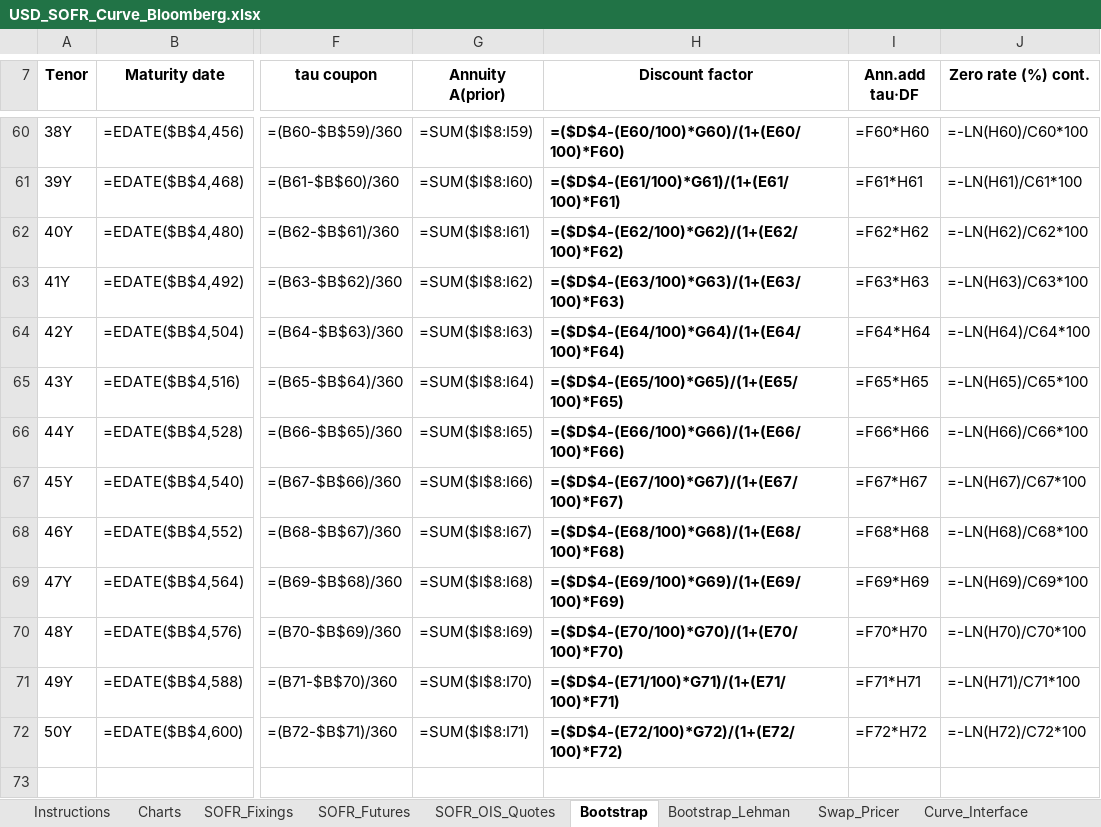
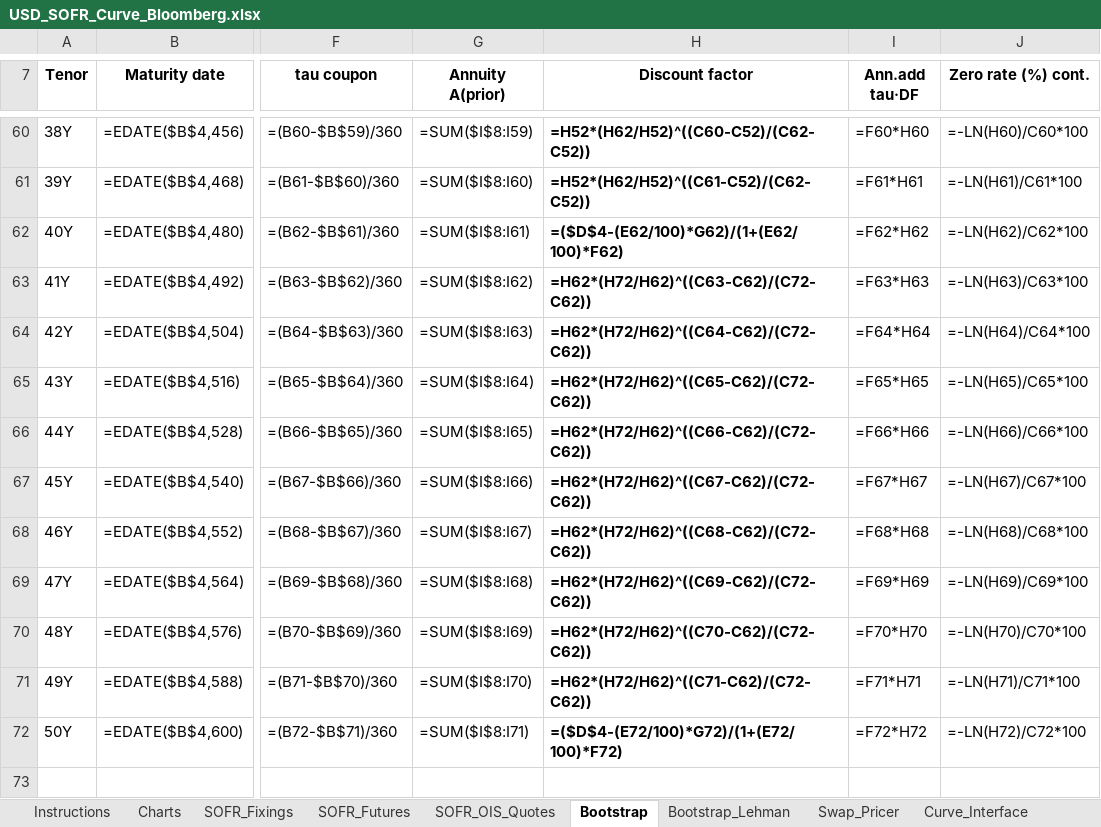
Before and after one commit to nl2992/usd-sofr-curve, an Excel workbook: bloomberg/USD_SOFR_Curve_Bloomberg.xlsx, sheet Bootstrap, drawn as a sheet; only a part is shown, gaps mark what is left out; values as stored, in another font and other column widths than the file's, no borders; formulas without a stored value are shown as written; the diff covers the shown part only; the diff names each change by its address in the sheet, - before the commit and + after, or states it on an @@ line.

Commit message:
Zero the long-end curve difference: flat-forward gap-DF interpolation
Gap-year discount factors (11Y,13Y,14Y,16-19Y,...) are now flat-forward
(log-linear) interpolated between the bracketing quoted-pillar DFs, so the whole
curve is a true step-function-forward curve (Bloomberg S490 default). The quoted
swaps re-solve off those gap DFs, making a small circular system that Excel's
iterative calculation (now enabled, 100 iterations, delta 1e-10) converges in a
few passes.

Validated in Python vs Bloomberg's S490 output: this drives the zero-curve
difference to ~0.00 bp at every node including 40Y/50Y (was up to 0.7bp with
linear rate interpolation). XML clean, round-trips, no orphaned parts.

```diff
--- a/bloomberg/USD_SOFR_Curve_Bloomberg.xlsx (sheet Bootstrap)
+++ b/bloomberg/USD_SOFR_Curve_Bloomberg.xlsx (sheet Bootstrap)
-H60 (Discount factor): =($D$4-(E60/100)*G60)/(1+(E60/100)*F60)
+H60 (Discount factor): =H52*(H62/H52)^((C60-C52)/(C62-C52))
-H61 (Discount factor): =($D$4-(E61/100)*G61)/(1+(E61/100)*F61)
+H61 (Discount factor): =H52*(H62/H52)^((C61-C52)/(C62-C52))
-H63 (Discount factor): =($D$4-(E63/100)*G63)/(1+(E63/100)*F63)
+H63 (Discount factor): =H62*(H72/H62)^((C63-C62)/(C72-C62))
-H64 (Discount factor): =($D$4-(E64/100)*G64)/(1+(E64/100)*F64)
+H64 (Discount factor): =H62*(H72/H62)^((C64-C62)/(C72-C62))
-H65 (Discount factor): =($D$4-(E65/100)*G65)/(1+(E65/100)*F65)
+H65 (Discount factor): =H62*(H72/H62)^((C65-C62)/(C72-C62))
-H66 (Discount factor): =($D$4-(E66/100)*G66)/(1+(E66/100)*F66)
+H66 (Discount factor): =H62*(H72/H62)^((C66-C62)/(C72-C62))
-H67 (Discount factor): =($D$4-(E67/100)*G67)/(1+(E67/100)*F67)
+H67 (Discount factor): =H62*(H72/H62)^((C67-C62)/(C72-C62))
-H68 (Discount factor): =($D$4-(E68/100)*G68)/(1+(E68/100)*F68)
+H68 (Discount factor): =H62*(H72/H62)^((C68-C62)/(C72-C62))
-H69 (Discount factor): =($D$4-(E69/100)*G69)/(1+(E69/100)*F69)
+H69 (Discount factor): =H62*(H72/H62)^((C69-C62)/(C72-C62))
-H70 (Discount factor): =($D$4-(E70/100)*G70)/(1+(E70/100)*F70)
+H70 (Discount factor): =H62*(H72/H62)^((C70-C62)/(C72-C62))
-H71 (Discount factor): =($D$4-(E71/100)*G71)/(1+(E71/100)*F71)
+H71 (Discount factor): =H62*(H72/H62)^((C71-C62)/(C72-C62))
```
Also changed, not shown: 22 edited cells elsewhere in this sheet.
